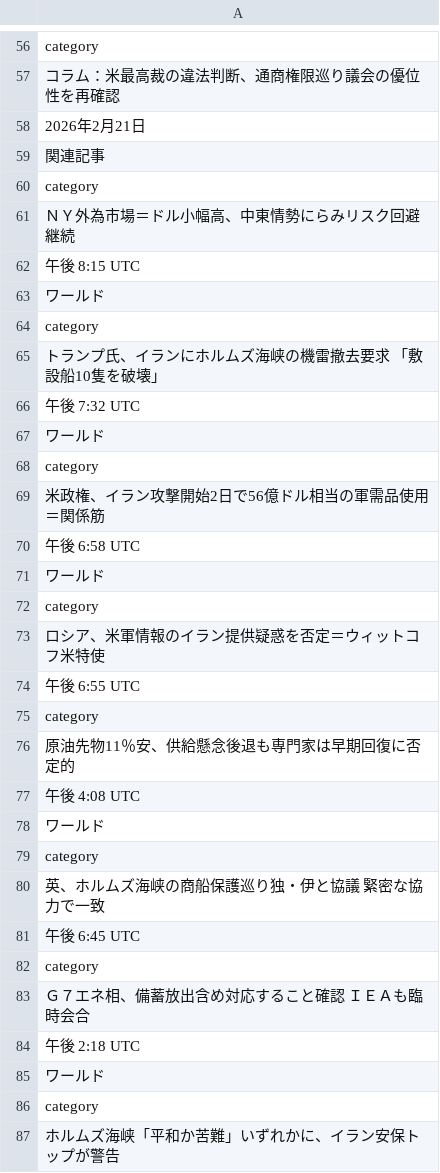
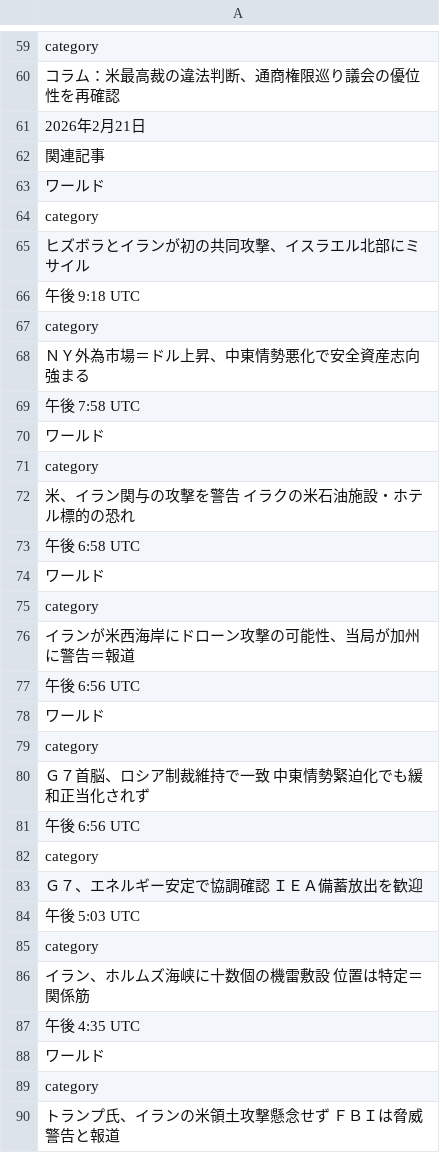
Before and after one commit to keroppa88/news, a CSV file: news_r_keizai.csv, drawn as a sheet; only a part is shown, gaps mark what is left out; the diff covers the shown part only.

```diff
--- a/news_r_keizai.csv
+++ b/news_r_keizai.csv
@@ -59,12 +62,12 @@
 "関連記事"
-"category"
-"ＮＹ外為市場＝ドル小幅高、中東情勢にらみリスク回避継続"
-"午後 8:15 UTC"
 "ワールド"
 "category"
-"トランプ氏、イランにホルムズ海峡の機雷撤去要求　「敷設船10隻を破壊」"
-"午後 7:32 UTC"
+"ヒズボラとイランが初の共同攻撃、イスラエル北部にミサイル"
+"午後 9:18 UTC"
+"category"
+"ＮＹ外為市場＝ドル上昇、中東情勢悪化で安全資産志向強まる"
+"午後 7:58 UTC"
 "ワールド"
 "category"
-"米政権、イラン攻撃開始2日で56億ドル相当の軍需品使用＝関係筋"
+"米、イラン関与の攻撃を警告　イラクの米石油施設・ホテル標的の恐れ"
 "午後 6:58 UTC"
@@ -72,16 +75,16 @@
 "category"
-"ロシア、米軍情報のイラン提供疑惑を否定＝ウィットコフ米特使"
-"午後 6:55 UTC"
-"category"
-"原油先物11％安、供給懸念後退も専門家は早期回復に否定的"
-"午後 4:08 UTC"
+"イランが米西海岸にドローン攻撃の可能性、当局が加州に警告＝報道"
+"午後 6:56 UTC"
 "ワールド"
 "category"
-"英、ホルムズ海峡の商船保護巡り独・伊と協議　緊密な協力で一致"
-"午後 6:45 UTC"
+"Ｇ７首脳、ロシア制裁維持で一致　中東情勢緊迫化でも緩和正当化されず"
+"午後 6:56 UTC"
 "category"
-"Ｇ７エネ相、備蓄放出含め対応すること確認　ＩＥＡも臨時会合"
-"午後 2:18 UTC"
+"Ｇ７、エネルギー安定で協調確認　ＩＥＡ備蓄放出を歓迎"
+"午後 5:03 UTC"
+"category"
+"イラン、ホルムズ海峡に十数個の機雷敷設　位置は特定＝関係筋"
+"午後 4:35 UTC"
 "ワールド"
 "category"
-"ホルムズ海峡「平和か苦難」いずれかに、イラン安保トップが警告"
+"トランプ氏、イランの米領土攻撃懸念せず　ＦＢＩは脅威警告と報道"
```
Also changed, not shown: 13 added rows, 5 removed rows, 1 moved row and 26 edited cells elsewhere in this file, news.csv, news_nytimes.csv, 14 other files.
